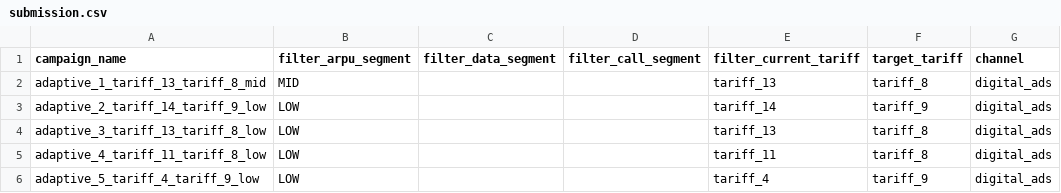
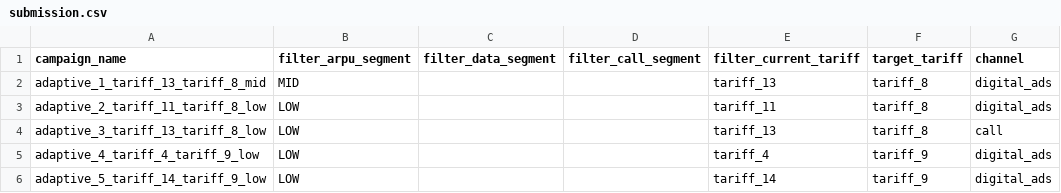
Before and after one commit to BAITC-Hacks/hack-5c2118d3-sergeek, a CSV file: beeline_case_participants (1)/submission.csv, drawn as a sheet.

```diff
--- a/beeline_case_participants (1)/submission.csv
+++ b/beeline_case_participants (1)/submission.csv
@@ -2,5 +2,5 @@ campaign_name,filter_arpu_segment,filter_data_segment,filter_call_segment,filter
 adaptive_1_tariff_13_tariff_8_mid,MID,,,tariff_13,tariff_8,digital_ads
-adaptive_2_tariff_14_tariff_9_low,LOW,,,tariff_14,tariff_9,digital_ads
-adaptive_3_tariff_13_tariff_8_low,LOW,,,tariff_13,tariff_8,digital_ads
-adaptive_4_tariff_11_tariff_8_low,LOW,,,tariff_11,tariff_8,digital_ads
-adaptive_5_tariff_4_tariff_9_low,LOW,,,tariff_4,tariff_9,digital_ads
+adaptive_2_tariff_11_tariff_8_low,LOW,,,tariff_11,tariff_8,digital_ads
+adaptive_3_tariff_13_tariff_8_low,LOW,,,tariff_13,tariff_8,call
+adaptive_4_tariff_4_tariff_9_low,LOW,,,tariff_4,tariff_9,digital_ads
+adaptive_5_tariff_14_tariff_9_low,LOW,,,tariff_14,tariff_9,digital_ads
```
Also changed, not shown: 9 other files.
